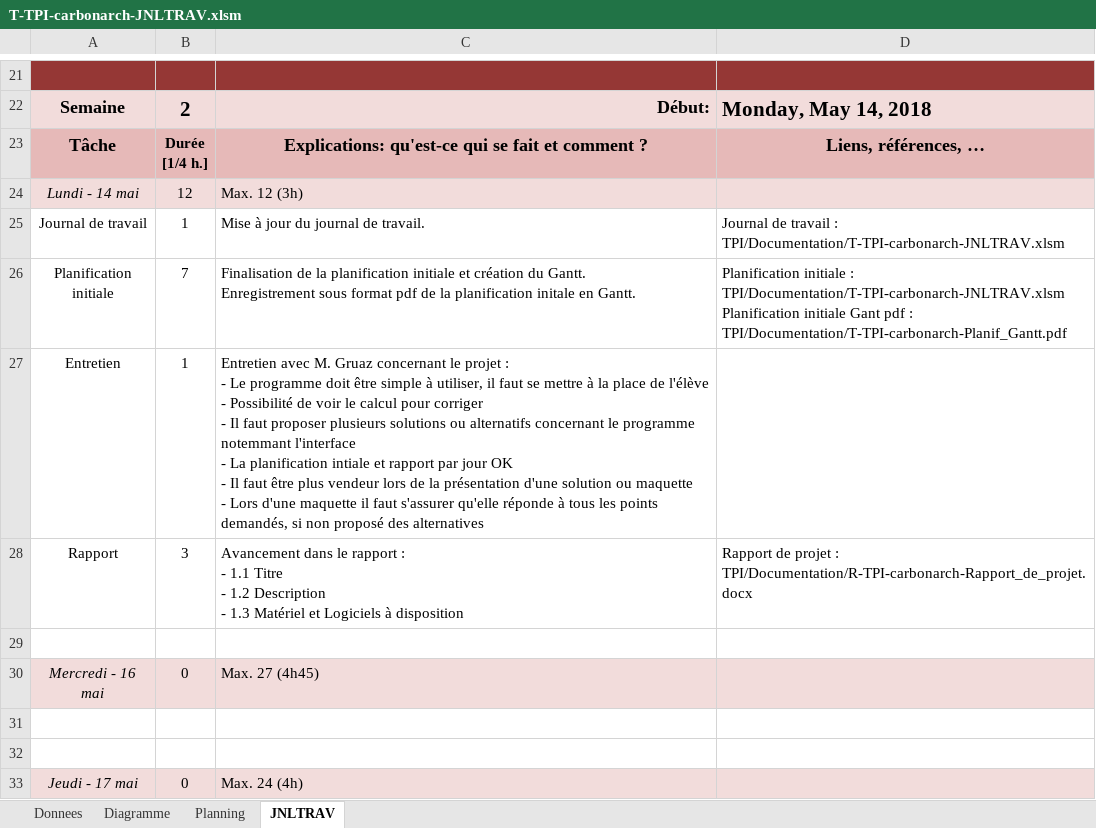
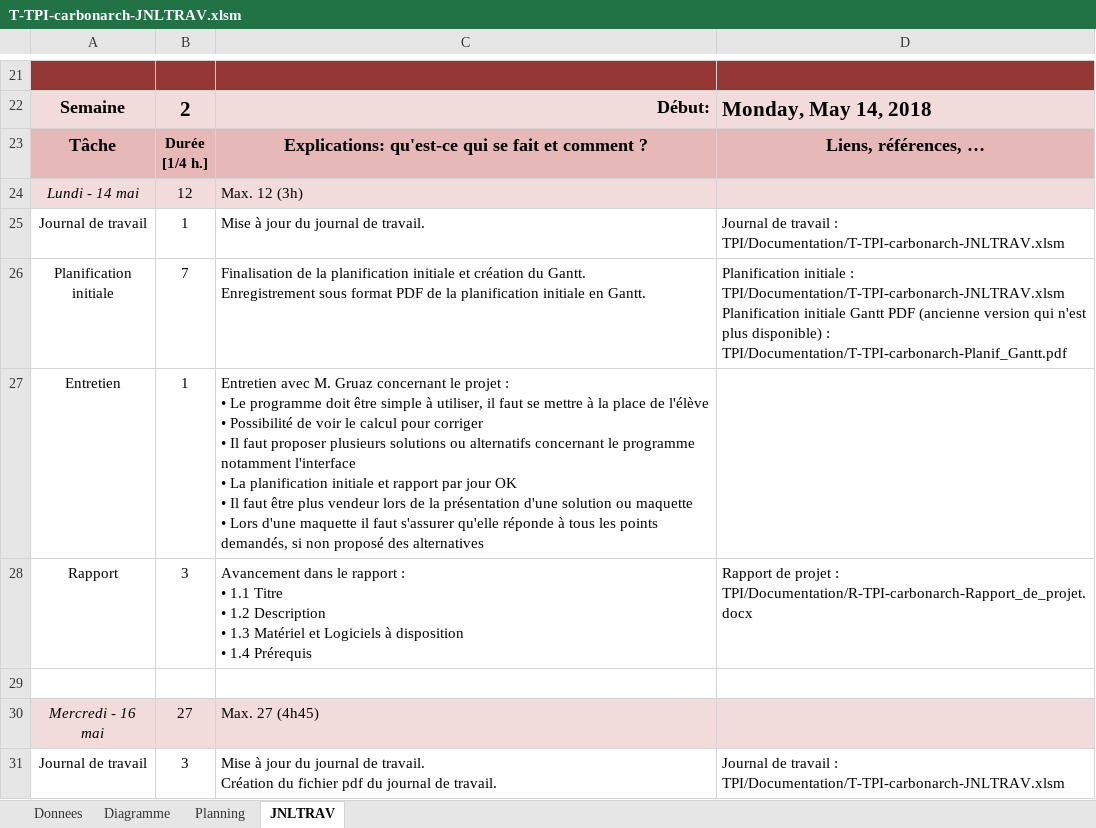
Before and after one commit to ChristianCarbonara/TPI, an Excel workbook: Documentation/T-TPI-carbonarch-JNLTRAV.xlsm, sheet JNLTRAV, drawn as a sheet; only a part is shown, gaps mark what is left out; the shorter side is filled out with more unchanged rows; values as stored, in another font and other column widths than the file's, no borders; charts and pictures not drawn; ↵ is a line break in a cell; the diff covers the shown part only; the diff names each change by its address in the sheet, - before the commit and + after, or states it on an @@ line.

Commit message:
Version 16.05.2018 - 16:31
Le journal de travail est à jour.
Le rapport a besoin d'être avancé (actuellement 12 pages).
Le programme vient d'être créé.

Problème d'accès pour le programme à vérifier d'urgence.

```diff
--- a/Documentation/T-TPI-carbonarch-JNLTRAV.xlsm (sheet JNLTRAV)
+++ b/Documentation/T-TPI-carbonarch-JNLTRAV.xlsm (sheet JNLTRAV)
-C26: …sous format pdf de la planification initale en Gantt.
+C26: …sous format PDF de la planification initiale en Gantt.
-D26: …Planification initiale Gant pdf : ↵ TPI/Documentation/T-TPI-carbonarch-Planif_Gantt.pdf
+D26: …Planification initiale Gantt PDF (ancienne version qui n'est plus disponible) : ↵ TPI/Documentation/T-TPI-carbonarch-Planif_Gantt.pdf
-C27: …projet : ↵ - Le programme doit être simple à utiliser, il faut se mettre à la place de l'élève ↵ - Possibilité de voir le calcul pour corriger ↵ - Il faut proposer plusieurs solutions ou alternatifs concernant le programme notemmant l'interface ↵ - La planification intiale et rapport par jour OK ↵ - Il faut être plus vendeur lors de la présentation d'une solution ou maquette ↵ - Lors d'une…
+C27: …projet : ↵ • Le programme doit être simple à utiliser, il faut se mettre à la place de l'élève ↵ • Possibilité de voir le calcul pour corriger ↵ • Il faut proposer plusieurs solutions ou alternatifs concernant le programme notamment l'interface ↵ • La planification initiale et rapport par jour OK ↵ • Il faut être plus vendeur lors de la présentation d'une solution ou maquette ↵ • Lors d'une…
-C28: …rapport : ↵ - 1.1 Titre ↵ - 1.2 Description ↵ - 1.3 Matériel et Logiciels à disposition
+C28: …rapport : ↵ • 1.1 Titre ↵ • 1.2 Description ↵ • 1.3 Matériel et Logiciels à disposition ↵ • 1.4 Prérequis
-B30: 0
+B30: 27
-row 31: (empty)
+row 31: Journal de travail | 3 | Mise à jour du journal de travail. ↵ Création du fichier pdf du journal de travail. | Journal de travail : ↵ TPI/Documentation/T-TPI-carbonarch-JNLTRAV.xlsm
```
Also changed, not shown: 5 added rows and 3 edited cells elsewhere in this sheet, sheet Diagramme, formulas that keep their value, charts or pictures, 38 other files.
